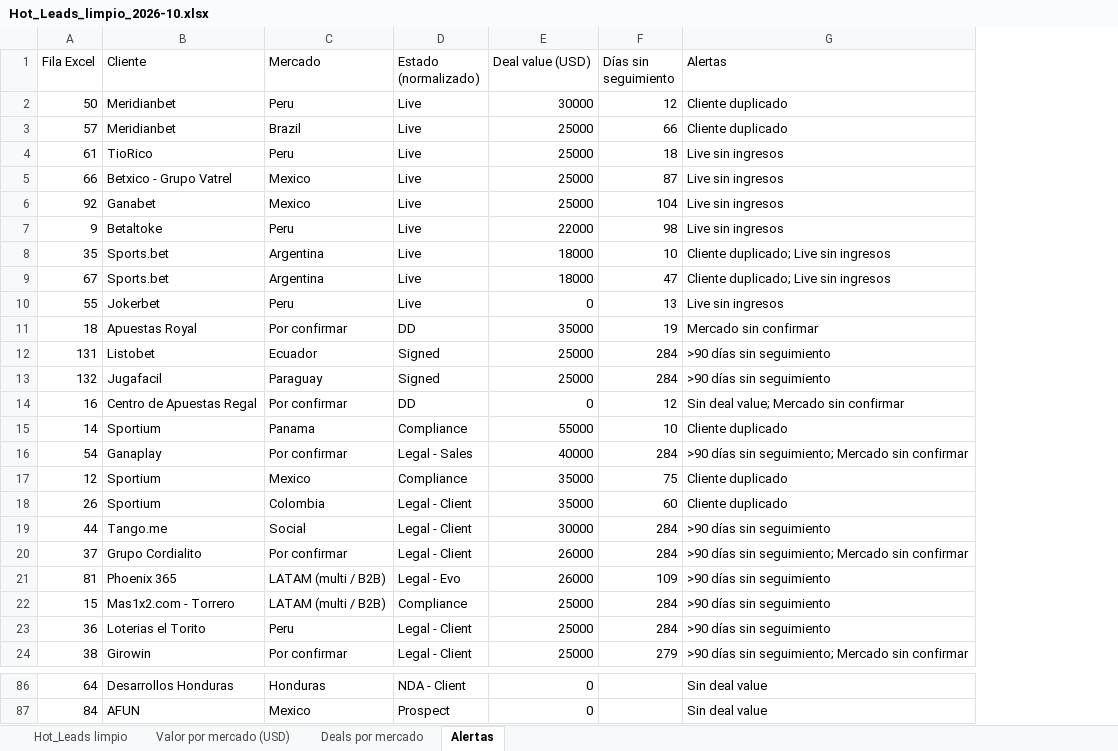
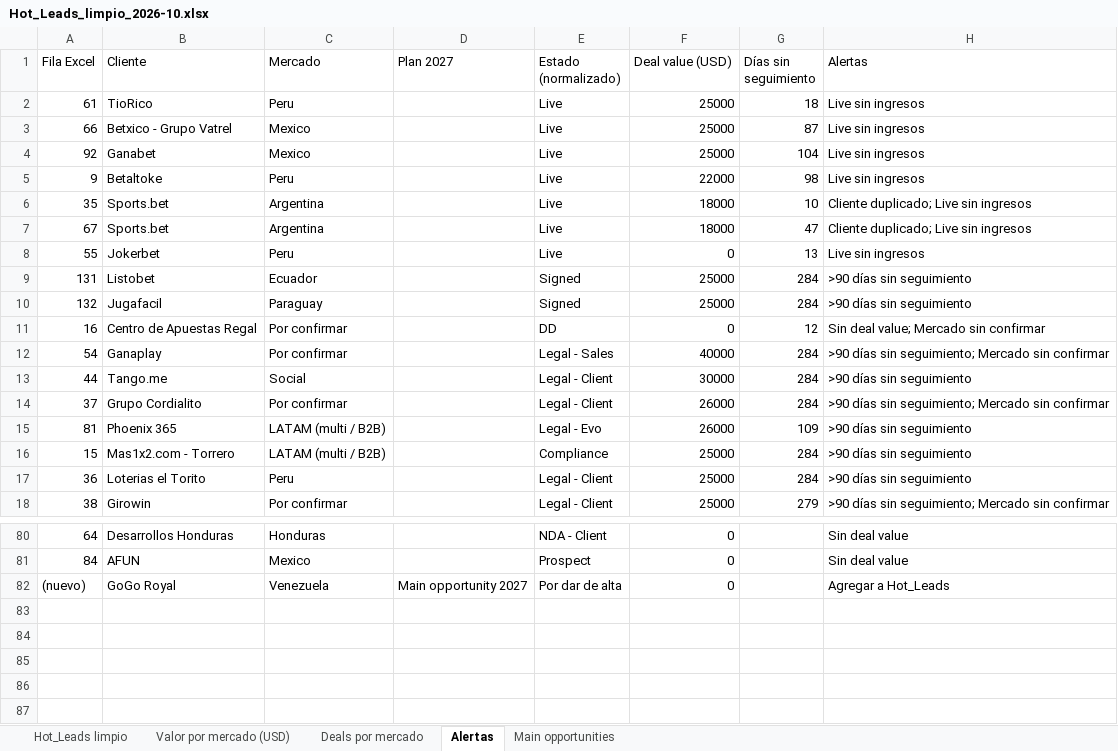
Before and after one commit to Merideck24/Figma, an Excel workbook: docs/Hot_Leads_limpio_2026-10.xlsx, sheet Alertas, drawn as a sheet; only a part is shown, gaps mark what is left out; values as stored, in another font and other column widths than the file's, no borders; removed rows and columns are numbered as before the commit, all else as after; the diff names each change by its address in the sheet, - before the commit and + after, or states it on an @@ line.

```diff
--- a/docs/Hot_Leads_limpio_2026-10.xlsx (sheet Alertas)
+++ b/docs/Hot_Leads_limpio_2026-10.xlsx (sheet Alertas)
+sheet tab: Main opportunities
+column D (Plan 2027), empty
-row 2: 50 | Meridianbet | Peru | Live | 30000 | 12 | Cliente duplicado
-row 3: 57 | Meridianbet | Brazil | Live | 25000 | 66 | Cliente duplicado
-row 11: 18 | Apuestas Royal | Por confirmar | DD | 35000 | 19 | Mercado sin confirmar
-row 15: 14 | Sportium | Panama | Compliance | 55000 | 10 | Cliente duplicado
-row 17: 12 | Sportium | Mexico | Compliance | 35000 | 75 | Cliente duplicado
-row 18: 26 | Sportium | Colombia | Legal - Client | 35000 | 60 | Cliente duplicado
+row 82: (nuevo) | GoGo Royal | Venezuela | Main opportunity 2027 | Por dar de alta | 0 |  | Agregar a Hot_Leads
```
Also changed, not shown: sheet Hot_Leads limpio, sheet Valor por mercado (USD), sheet Deals por mercado, 1 other file.
